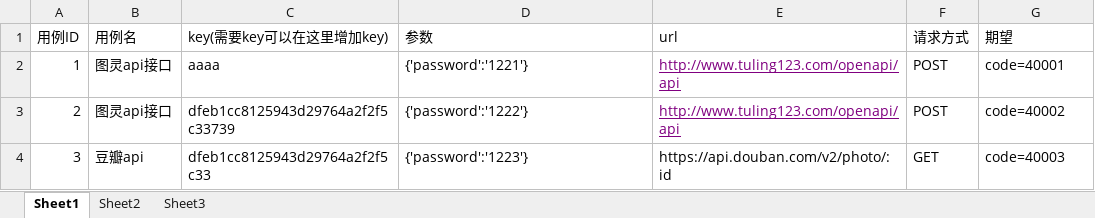
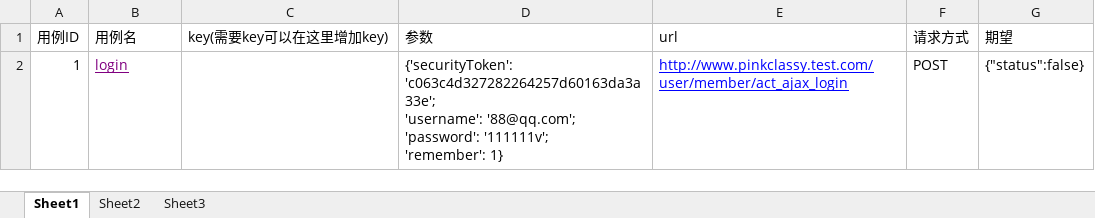
Before and after one commit to xiangdz/appnium-pytest, an Excel workbook: test_case_data/case.xlsx, sheet Sheet1, drawn as a sheet; values as stored, in another font and other column widths than the file's, no borders; ↵ is a line break in a cell; the diff names each change by its address in the sheet, - before the commit and + after, or states it on an @@ line.

```diff
--- a/test_case_data/case.xlsx (sheet Sheet1)
+++ b/test_case_data/case.xlsx (sheet Sheet1)
-B2 (用例名): 图灵api接口
+B2 (用例名): login
@@ B2 underline: off → on, text colour: black → #800080 @@
-C2 (key(需要key可以在这里增加key)): aaaa
+C2 (key(需要key可以在这里增加key)): (empty)
-D2 (参数): {'password':'1221'}
+D2 (参数): {'securityToken': 'c063c4d327282264257d60163da3a33e'; ↵ 'username': '88@qq.com'; ↵ 'password': '111111v'; ↵ 'remember': 1}
-E2 (url): http://www.tuling123.com/openapi/api
+E2 (url): http://www.pinkclassy.test.com/user/member/act_ajax_login
-E2 text colour: #800080
+E2 text colour: #0000FF
-G2 (期望): code=40001
+G2 (期望): {"status":false}
-row 3: 2 | 图灵api接口 | dfeb1cc8125943d29764a2f2f5c33739 | {'password':'1222'} | http://www.tuling123.com/openapi/api | POST | code=40002
-row 4: 3 | 豆瓣api | dfeb1cc8125943d29764a2f2f5c33 | {'password':'1223'} | https://api.douban.com/v2/photo/:id | GET | code=40003
```
Also changed, not shown: test_case_data/dubbocase.xlsx, 18 other files.
